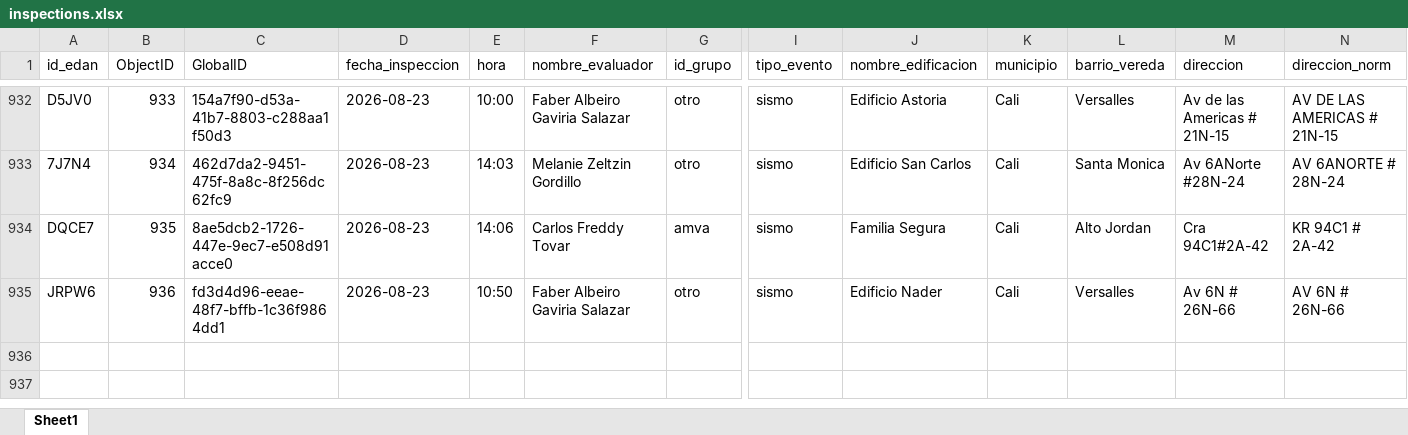
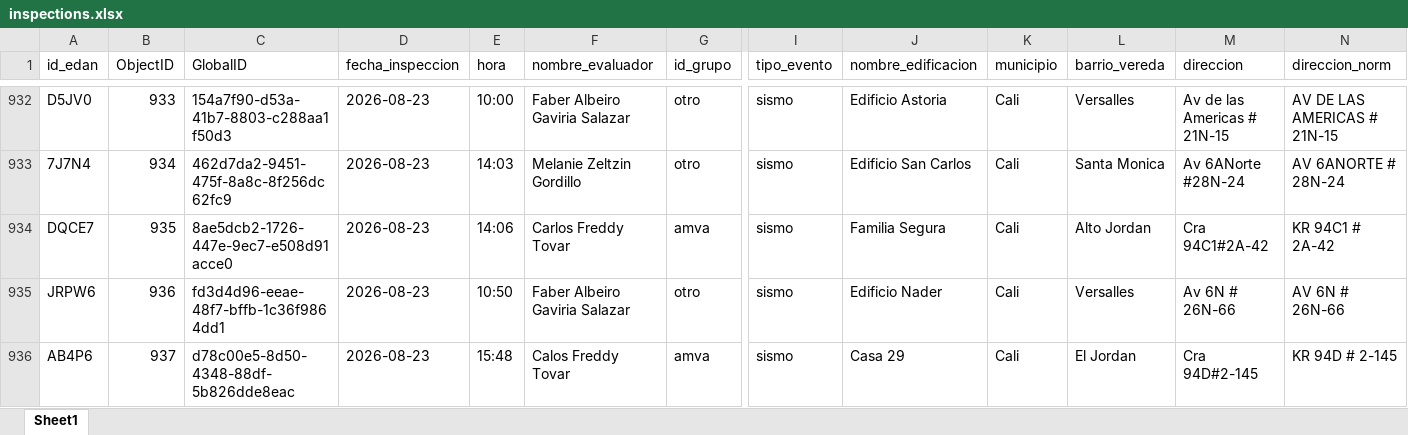
Before and after one commit to Juanpgm/sismo-cali-dashboard, an Excel workbook: web/data/inspections.xlsx, sheet Sheet1, drawn as a sheet; only a part is shown, gaps mark what is left out; values as stored, in another font and other column widths than the file's, no borders; rows hold the shown columns only; the diff names each change by its address in the sheet, - before the commit and + after, or states it on an @@ line.

Commit message:
chore: refresh dashboard data (auto)

```diff
--- a/web/data/inspections.xlsx (sheet Sheet1)
+++ b/web/data/inspections.xlsx (sheet Sheet1)
+row 936: AB4P6 | 937 | d78c00e5-8d50-4348-88df-5b826dde8eac | 2026-08-23 | 15:48 | Calos Freddy Tovar | amva | sismo | Casa 29 | Cali | El Jordan | Cra 94D#2-145 | KR 94D # 2-145
```
Also changed, not shown: 2 other files.
